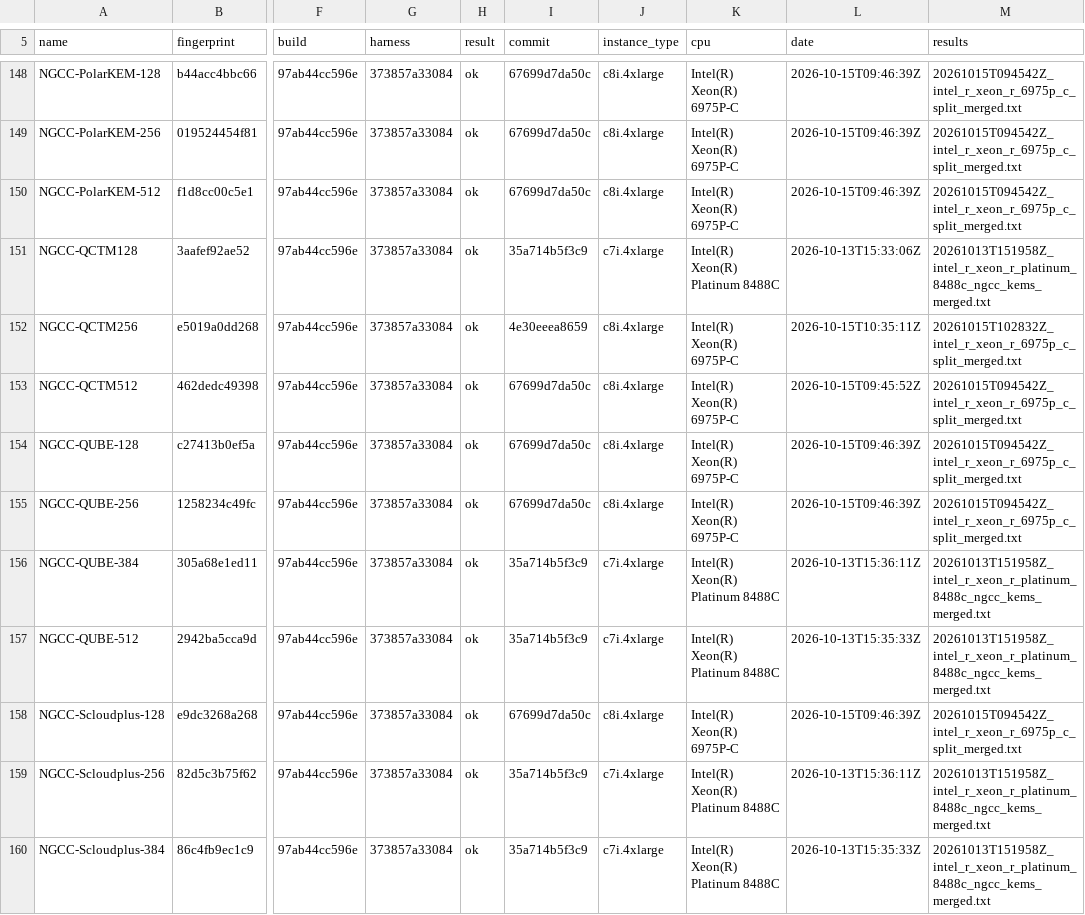
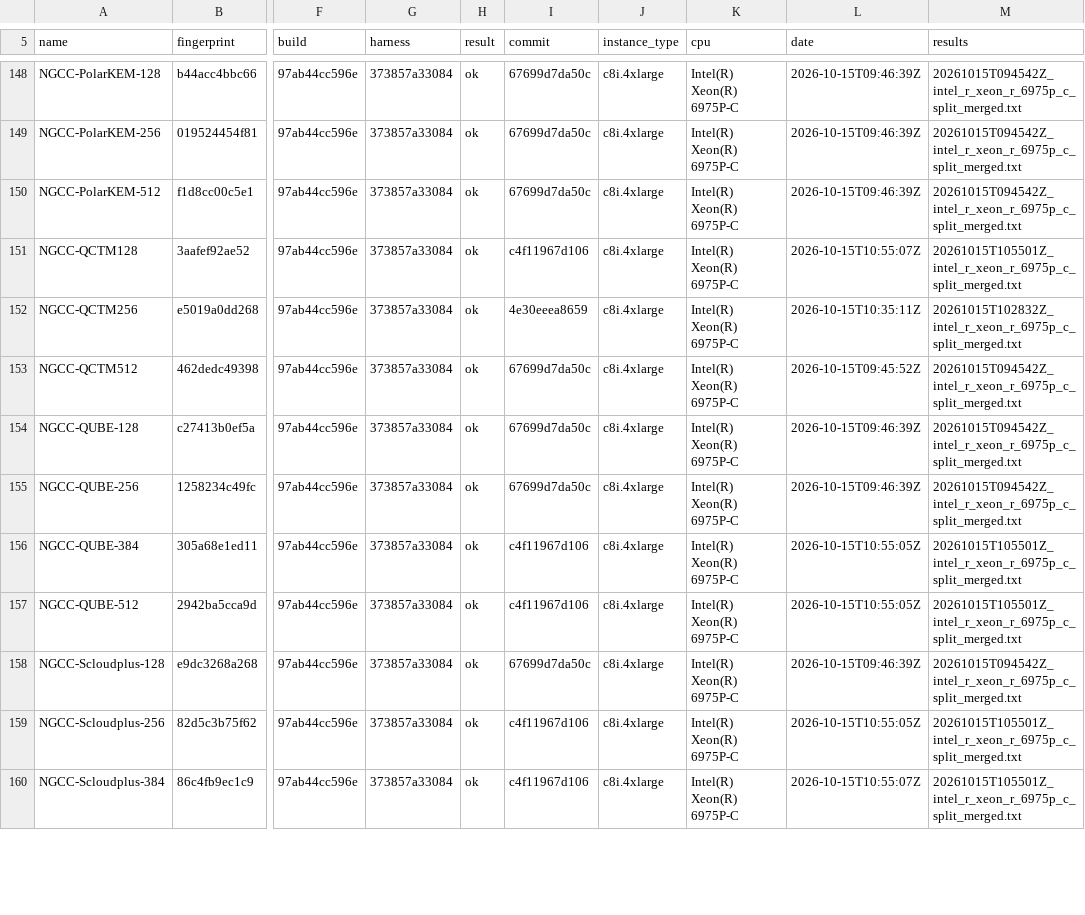
Before and after one commit to PQShield/nist-sigs-zoo, a TSV file: bench-kem/results/fingerprints.tsv, drawn as a sheet; only a part is shown, gaps mark what is left out; the diff covers the shown part only; the diff names each change by its address in the sheet, - before the commit and + after, or states it on an @@ line.

```diff
--- a/bench-kem/results/fingerprints.tsv
+++ b/bench-kem/results/fingerprints.tsv
-I151 (commit): 35a714b5f3c9
+I151 (commit): c4f11967d106
-J151 (instance_type): c7i.4xlarge
+J151 (instance_type): c8i.4xlarge
-K151 (cpu): Intel(R) Xeon(R) Platinum 8488C
+K151 (cpu): Intel(R) Xeon(R) 6975P-C
-L151 (date): 2026-10-13T15:33:06Z
+L151 (date): 2026-10-15T10:55:07Z
-M151 (results): 20261013T151958Z_intel_r_xeon_r_platinum_8488c_ngcc_kems_merged.txt
+M151 (results): 20261015T105501Z_intel_r_xeon_r_6975p_c_split_merged.txt
-I156:I157 (commit): 35a714b5f3c9
+I156:I157 (commit): c4f11967d106
-J156:J157 (instance_type): c7i.4xlarge
+J156:J157 (instance_type): c8i.4xlarge
-K156:K157 (cpu): Intel(R) Xeon(R) Platinum 8488C
+K156:K157 (cpu): Intel(R) Xeon(R) 6975P-C
-L156 (date): 2026-10-13T15:36:11Z
+L156 (date): 2026-10-15T10:55:05Z
-M156:M157 (results): 20261013T151958Z_intel_r_xeon_r_platinum_8488c_ngcc_kems_merged.txt
+M156:M157 (results): 20261015T105501Z_intel_r_xeon_r_6975p_c_split_merged.txt
-L157 (date): 2026-10-13T15:35:33Z
+L157 (date): 2026-10-15T10:55:05Z
-I159:I160 (commit): 35a714b5f3c9
+I159:I160 (commit): c4f11967d106
-J159:J160 (instance_type): c7i.4xlarge
+J159:J160 (instance_type): c8i.4xlarge
-K159:K160 (cpu): Intel(R) Xeon(R) Platinum 8488C
+K159:K160 (cpu): Intel(R) Xeon(R) 6975P-C
-L159 (date): 2026-10-13T15:36:11Z
+L159 (date): 2026-10-15T10:55:05Z
-M159:M160 (results): 20261013T151958Z_intel_r_xeon_r_platinum_8488c_ngcc_kems_merged.txt
+M159:M160 (results): 20261015T105501Z_intel_r_xeon_r_6975p_c_split_merged.txt
-L160 (date): 2026-10-13T15:35:33Z
+L160 (date): 2026-10-15T10:55:07Z
```
Also changed, not shown: 145 edited cells elsewhere in this file, bench/results/fingerprints.tsv, 45 other files.
